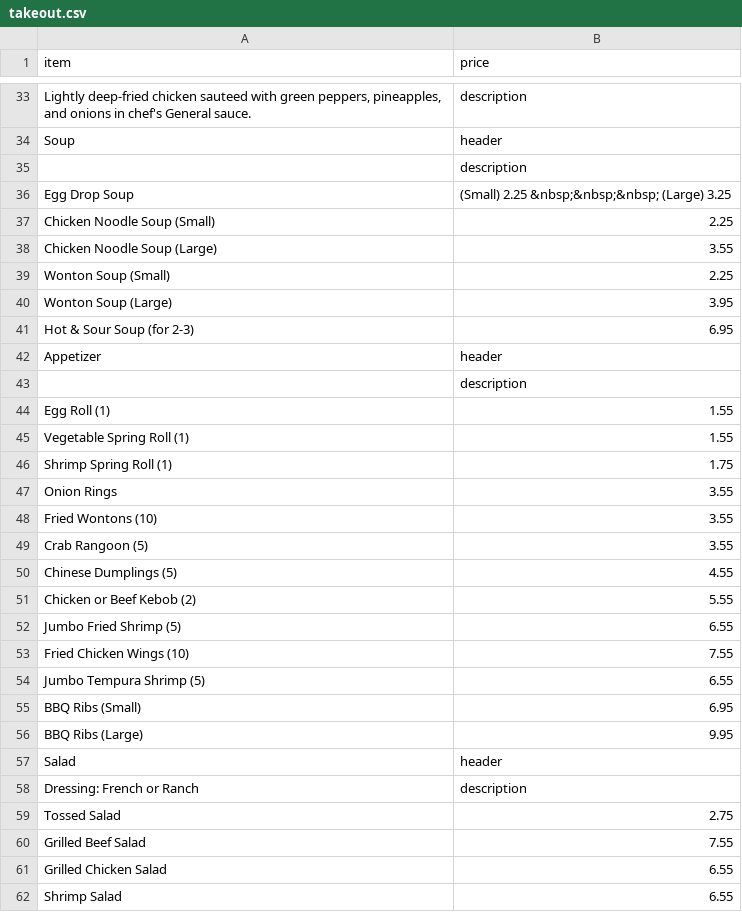
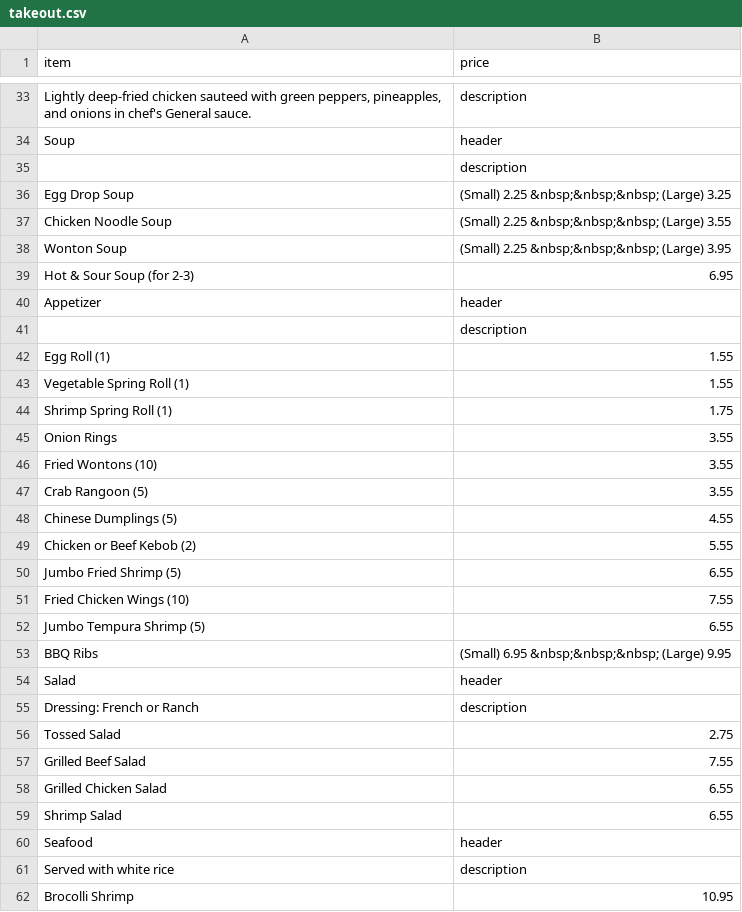
Before and after one commit to BMChenRestaurant/bmchem, a CSV file: takeout.csv, drawn as a sheet; only a part is shown, gaps mark what is left out; the shorter side is filled out with more unchanged rows; the diff covers the shown part only.

```diff
--- a/takeout.csv
+++ b/takeout.csv
@@ -36,6 +36,4 @@ Soup,header
 Egg Drop Soup,(Small) 2.25 &nbsp;&nbsp;&nbsp; (Large) 3.25
-Chicken Noodle Soup (Small),2.25
-Chicken Noodle Soup (Large),3.55
-Wonton Soup (Small),2.25
-Wonton Soup (Large),3.95
+Chicken Noodle Soup,(Small) 2.25 &nbsp;&nbsp;&nbsp; (Large) 3.55
+Wonton Soup,(Small) 2.25 &nbsp;&nbsp;&nbsp; (Large) 3.95
 Hot & Sour Soup (for 2-3),6.95
@@ -54,4 +52,3 @@ Fried Chicken Wings (10),7.55
 Jumbo Tempura Shrimp (5),6.55
-BBQ Ribs (Small),6.95
-BBQ Ribs (Large),9.95
+BBQ Ribs, (Small) 6.95 &nbsp;&nbsp;&nbsp; (Large) 9.95
 Salad,header
```
Also changed, not shown: 14 added rows and 28 removed rows elsewhere in this file.
